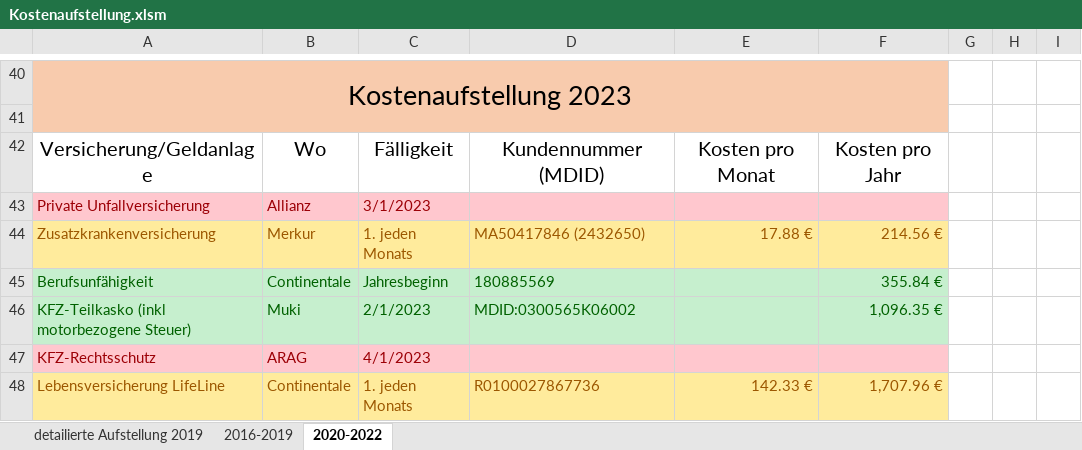
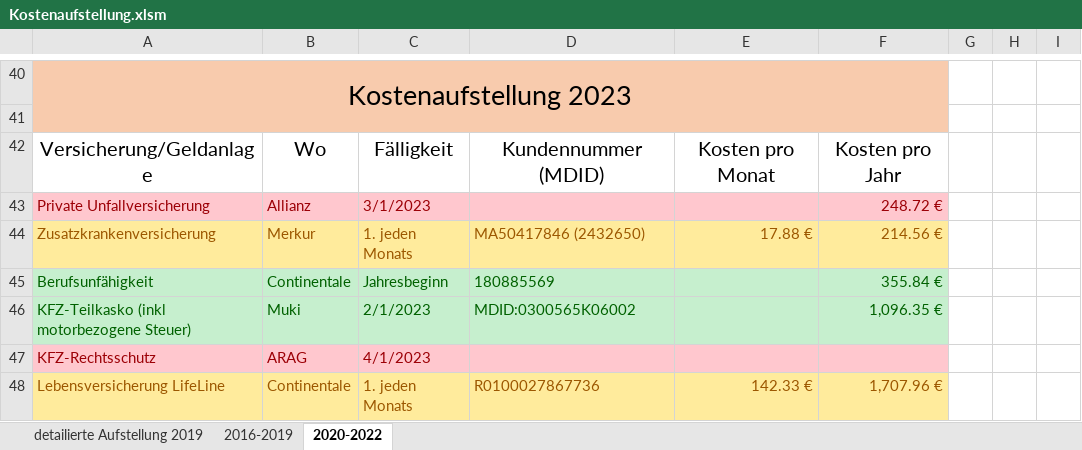
Before and after one commit to nalbandian/Finance, an Excel workbook: Kostenaufstellung.xlsm, sheet 2020-2022, drawn as a sheet; only a part is shown, gaps mark what is left out; values as stored, in another font and other column widths than the file's, no borders; the diff names each change by its address in the sheet, - before the commit and + after, or states it on an @@ line.

```diff
--- a/Kostenaufstellung.xlsm (sheet 2020-2022)
+++ b/Kostenaufstellung.xlsm (sheet 2020-2022)
-F43: (empty)
+F43: 248.72 €
```
Also changed, not shown: Einkommenssteuerberechnungen.xlsx, 2 other files.
